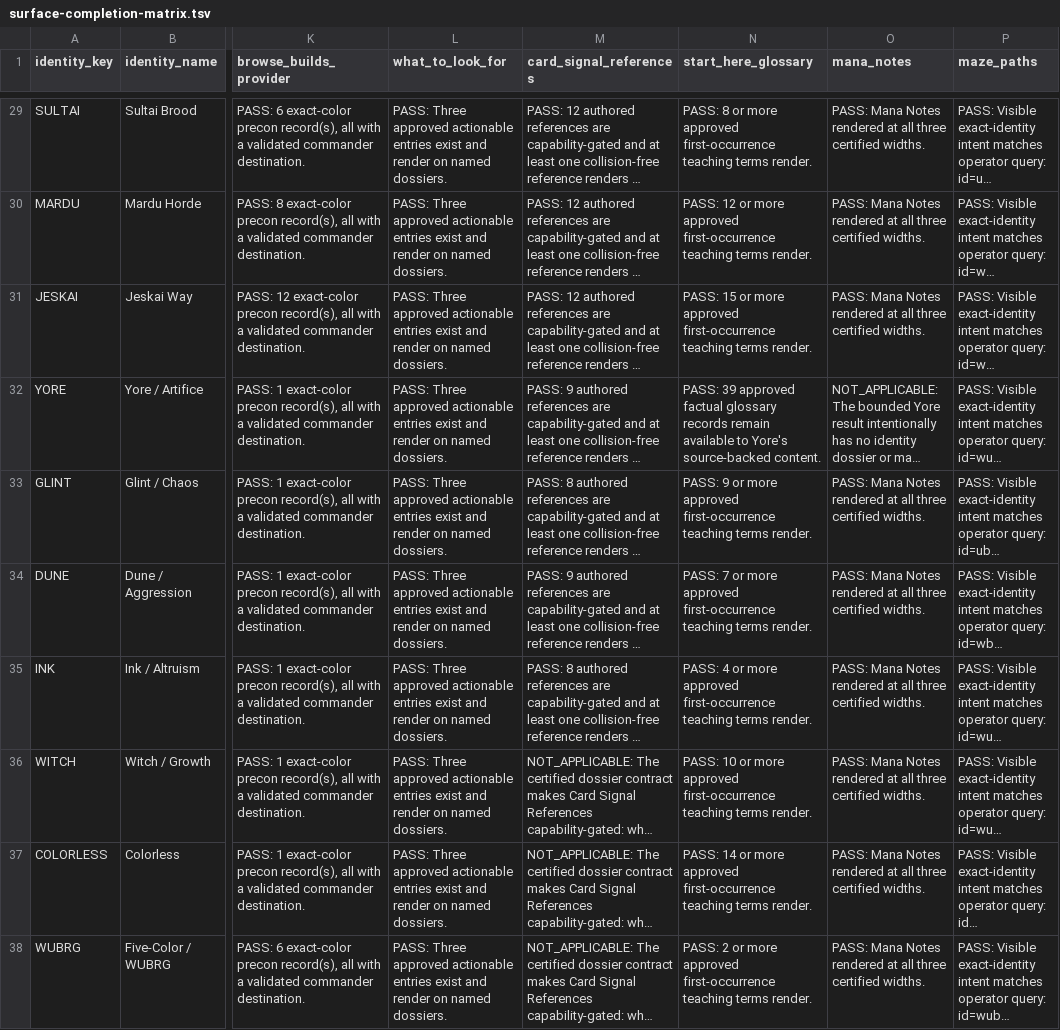
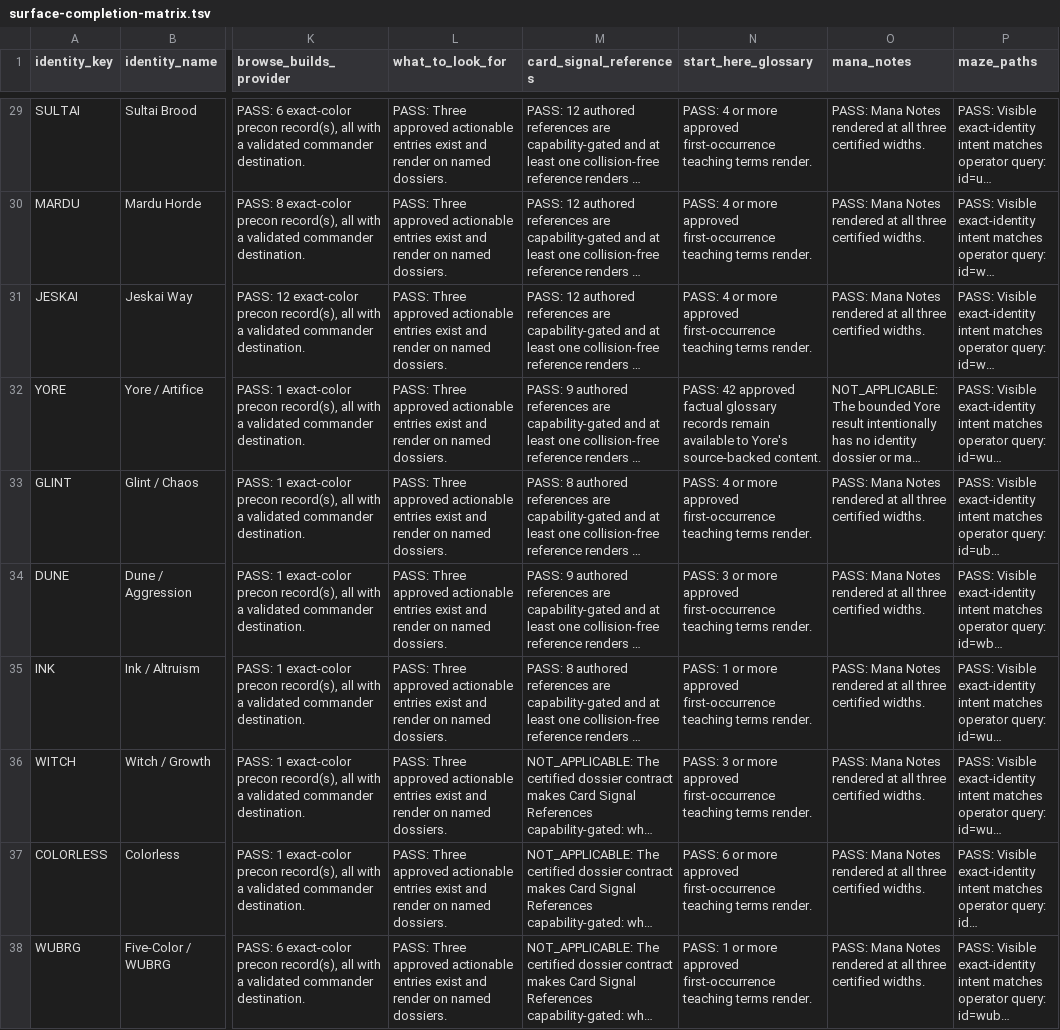
Before and after one commit to rboles84/mtgSiteWIP, a TSV file: docs/audits/vm551-all-37-dossier-closeout/surface-completion-matrix.tsv, drawn as a sheet; only a part is shown, gaps mark what is left out; long unchanged cells end in …; the diff covers the shown part only; the diff names each change by its address in the sheet, - before the commit and + after, or states it on an @@ line.

```diff
--- a/docs/audits/vm551-all-37-dossier-closeout/surface-completion-matrix.tsv
+++ b/docs/audits/vm551-all-37-dossier-closeout/surface-completion-matrix.tsv
-N29 (start_here_glossary): PASS: 8 or more…
+N29 (start_here_glossary): PASS: 4 or more…
-N30 (start_here_glossary): PASS: 12 or more…
+N30 (start_here_glossary): PASS: 4 or more…
-N31 (start_here_glossary): PASS: 15 or more…
+N31 (start_here_glossary): PASS: 4 or more…
-N32 (start_here_glossary): PASS: 39 approved factual…
+N32 (start_here_glossary): PASS: 42 approved factual…
-N33 (start_here_glossary): PASS: 9 or more…
+N33 (start_here_glossary): PASS: 4 or more…
-N34 (start_here_glossary): PASS: 7 or more…
+N34 (start_here_glossary): PASS: 3 or more…
-N35 (start_here_glossary): PASS: 4 or more…
+N35 (start_here_glossary): PASS: 1 or more…
-N36 (start_here_glossary): PASS: 10 or more…
+N36 (start_here_glossary): PASS: 3 or more…
-N37 (start_here_glossary): PASS: 14 or more…
+N37 (start_here_glossary): PASS: 6 or more…
-N38 (start_here_glossary): PASS: 2 or more…
+N38 (start_here_glossary): PASS: 1 or more…
```
Also changed, not shown: 26 edited cells elsewhere in this file, 6 other files.
